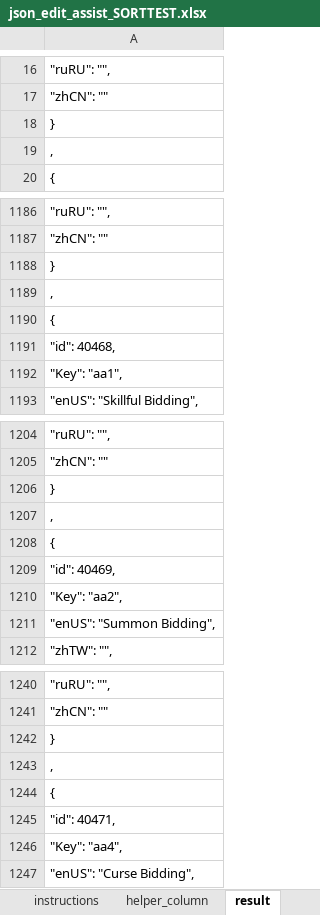
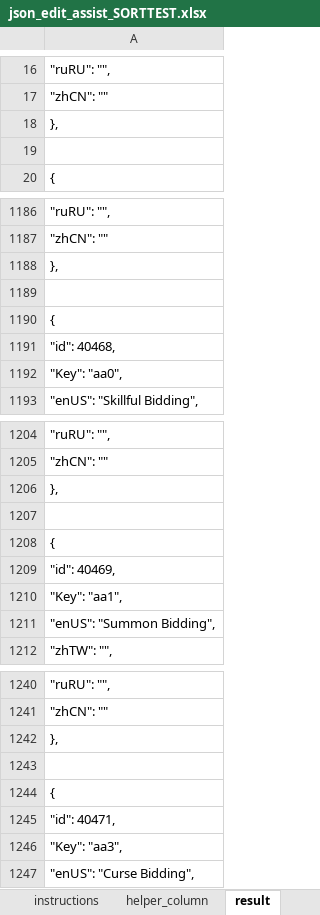
Before and after one commit to ogjex/d2neverdies, an Excel workbook: data/local/lng/json_edit_assist_SORTTEST.xlsx, sheet result, drawn as a sheet; only a part is shown, gaps mark what is left out; values as stored, in another font and other column widths than the file's, no borders; removed rows and columns are numbered as before the commit, all else as after; the diff covers the shown part only; the diff names each change by its address in the sheet, - before the commit and + after, or states it on an @@ line.

```diff
--- a/data/local/lng/json_edit_assist_SORTTEST.xlsx (sheet result)
+++ b/data/local/lng/json_edit_assist_SORTTEST.xlsx (sheet result)
-A18: }
+A18: },
-A19: ,
+A19: (empty)
-A1188: }
+A1188: },
-A1189: ,
+A1189: (empty)
-A1192: "Key": "aa1",
+A1192: "Key": "aa0",
-A1206: }
+A1206: },
-A1207: ,
+A1207: (empty)
-row 1210: "Key": "aa2",
+row 1228: "Key": "aa2",
+row 1210: "Key": "aa1",
-A1242: }
+A1242: },
-A1243: ,
+A1243: (empty)
-row 1246: "Key": "aa4",
-row 1228: "Key": "aa3",
+row 1246: "Key": "aa3",
```
Also changed, not shown: 169 edited cells elsewhere in this sheet, sheet json, sheet keys, 3 other files.
